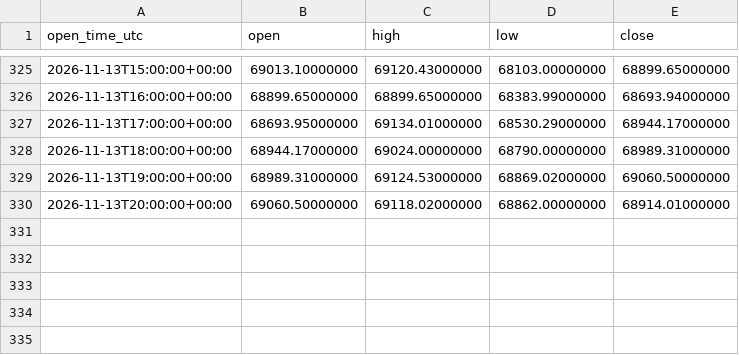
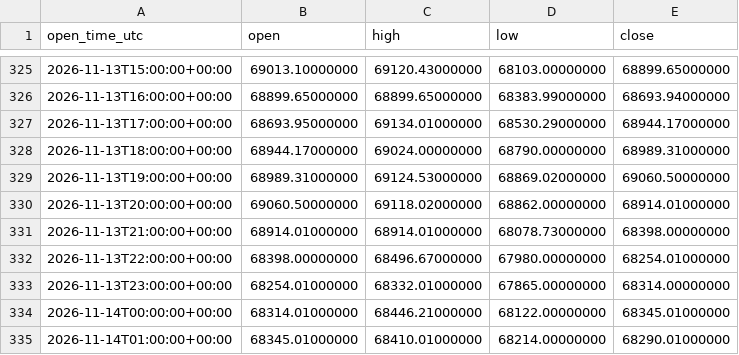
Before and after one commit to Elepepetrijuelas/TradingBot, a CSV file: data/forward_validation_BTCUSDT_1h.csv, drawn as a sheet; only a part is shown, gaps mark what is left out.

```diff
--- a/data/forward_validation_BTCUSDT_1h.csv
+++ b/data/forward_validation_BTCUSDT_1h.csv
@@ -330 +330,6 @@ open_time_utc,open,high,low,close
 2026-11-13T20:00:00+00:00,69060.50000000,69118.02000000,68862.00000000,68914.01000000
+2026-11-13T21:00:00+00:00,68914.01000000,68914.01000000,68078.73000000,68398.00000000
+2026-11-13T22:00:00+00:00,68398.00000000,68496.67000000,67980.00000000,68254.01000000
+2026-11-13T23:00:00+00:00,68254.01000000,68332.01000000,67865.00000000,68314.00000000
+2026-11-14T00:00:00+00:00,68314.01000000,68446.21000000,68122.00000000,68345.01000000
+2026-11-14T01:00:00+00:00,68345.01000000,68410.01000000,68214.00000000,68290.01000000
```
Also changed, not shown: 1 other file.
